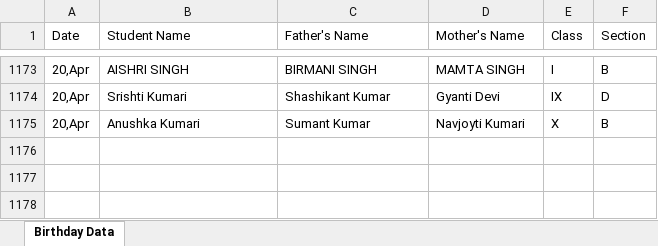
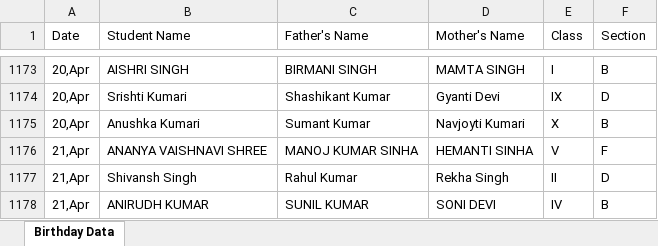
Before and after one commit to pranavsharma-io/HTML, an Excel workbook: Birthday Data Master.xlsx, sheet Birthday Data, drawn as a sheet; only a part is shown, gaps mark what is left out; values as stored, in another font and other column widths than the file's, no borders; the diff names each change by its address in the sheet, - before the commit and + after, or states it on an @@ line.

Commit message:
Automated data scrape and format for 2026-04-17

```diff
--- a/Birthday Data Master.xlsx (sheet Birthday Data)
+++ b/Birthday Data Master.xlsx (sheet Birthday Data)
+row 1176: 21,Apr | ANANYA VAISHNAVI SHREE | MANOJ KUMAR SINHA | HEMANTI SINHA | V | F
+row 1177: 21,Apr | Shivansh Singh | Rahul Kumar | Rekha Singh | II | D
+row 1178: 21,Apr | ANIRUDH KUMAR | SUNIL KUMAR | SONI DEVI | IV | B
```
Also changed, not shown: 2 other files.
